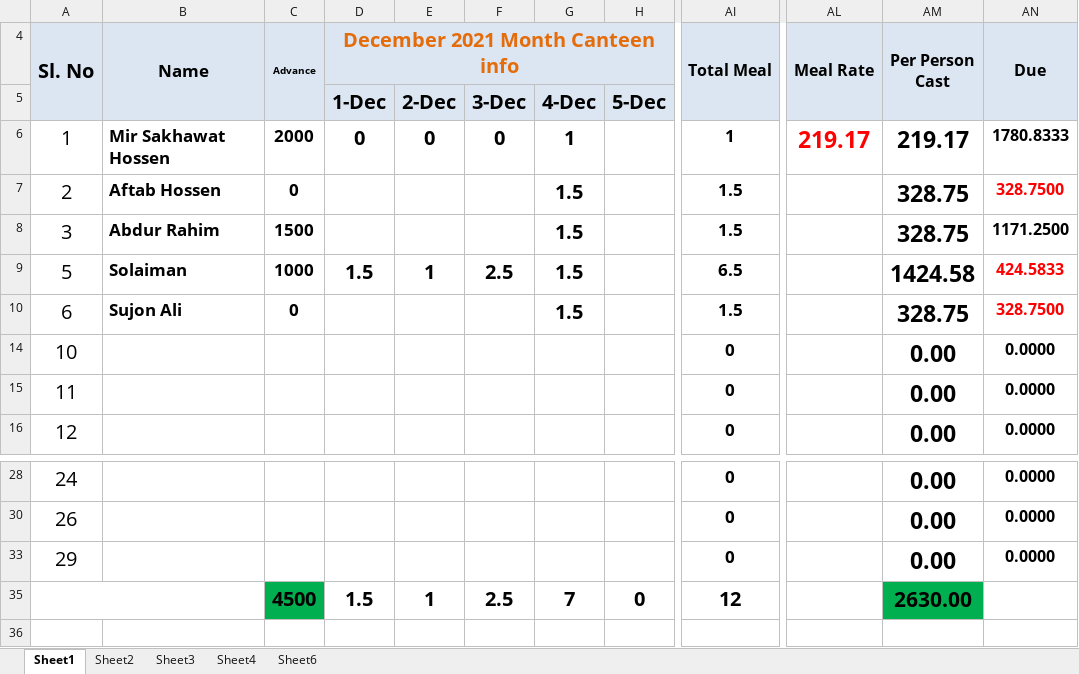
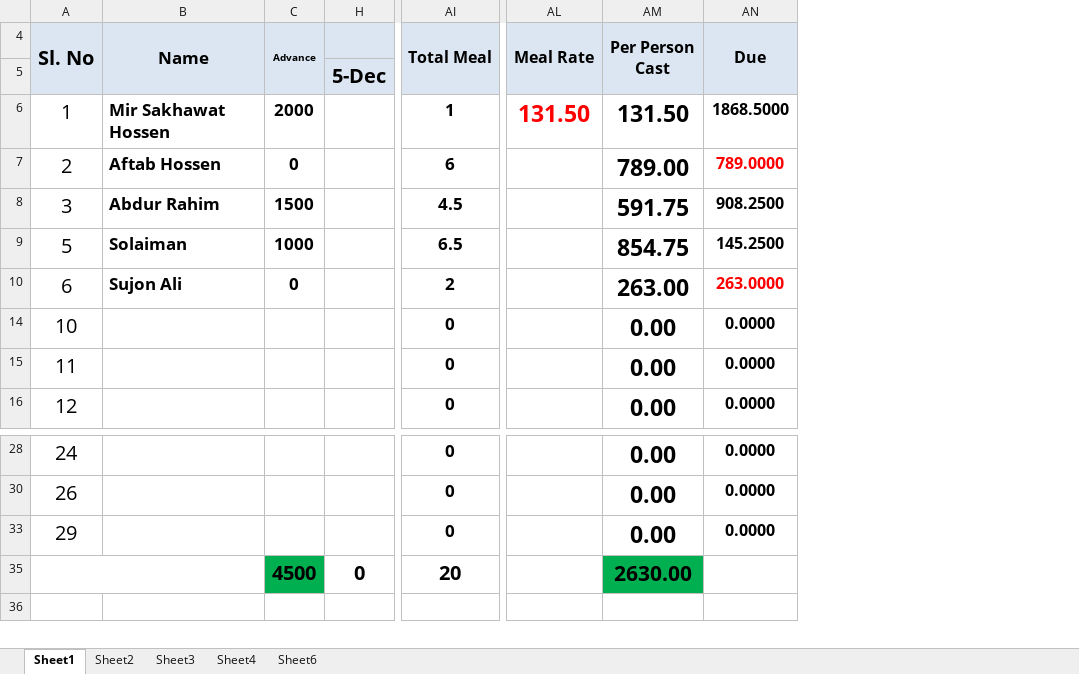
Before and after one commit to sakhawat-code-info/meal, an Excel workbook: Dec21.xlsx, sheet Sheet1, drawn as a sheet; only a part is shown, gaps mark what is left out; values as stored, in another font and other column widths than the file's, no borders; the diff names each change by its address in the sheet, - before the commit and + after, or states it on an @@ line.

Commit message:
update

```diff
--- a/Dec21.xlsx (sheet Sheet1)
+++ b/Dec21.xlsx (sheet Sheet1)
@@ column D (December 2021 Month Canteen info) hidden, rows 5-9: 1-Dec | 0 |  |  | 1.5; row 35: 1.5 @@
@@ column E hidden, rows 5-9: 2-Dec | 0 |  |  | 1; row 35: 1 @@
@@ column F hidden, rows 5-9: 3-Dec | 0 |  |  | 2.5; row 35: 2.5 @@
@@ column G hidden, rows 5-10: 4-Dec | 1 | 1.5 | 1.5 | 1.5 | 1.5; row 35: 7 @@
-AL6 (Meal Rate): 219.17
+AL6 (Meal Rate): 131.50
-AM6 (Per Person Cast): 219.17
+AM6 (Per Person Cast): 131.50
-AN6 (Due): 1780.8333
+AN6 (Due): 1868.5000
-AI7 (Total Meal): 1.5
+AI7 (Total Meal): 6
-AM7 (Per Person Cast): 328.75
+AM7 (Per Person Cast): 789.00
-AN7 (Due): 328.7500
+AN7 (Due): 789.0000
-AI8 (Total Meal): 1.5
+AI8 (Total Meal): 4.5
-AM8 (Per Person Cast): 328.75
+AM8 (Per Person Cast): 591.75
-AN8 (Due): 1171.2500
+AN8 (Due): 908.2500
-AM9 (Per Person Cast): 1424.58
+AM9 (Per Person Cast): 854.75
-AN9 (Due): 424.5833
+AN9 (Due): 145.2500
-AN9 text colour: #FF0000
+AN9 text colour: black
-AI10 (Total Meal): 1.5
+AI10 (Total Meal): 2
-AM10 (Per Person Cast): 328.75
+AM10 (Per Person Cast): 263.00
-AN10 (Due): 328.7500
+AN10 (Due): 263.0000
-AI35 (Total Meal): 12
+AI35 (Total Meal): 20
```
Also changed, not shown: hidden cells.
